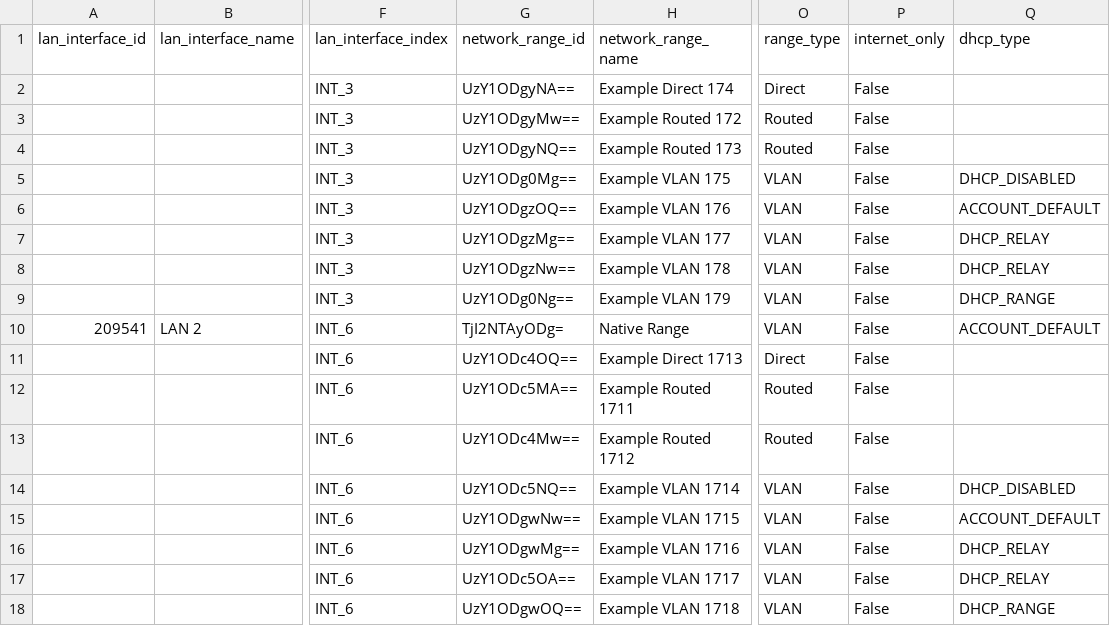
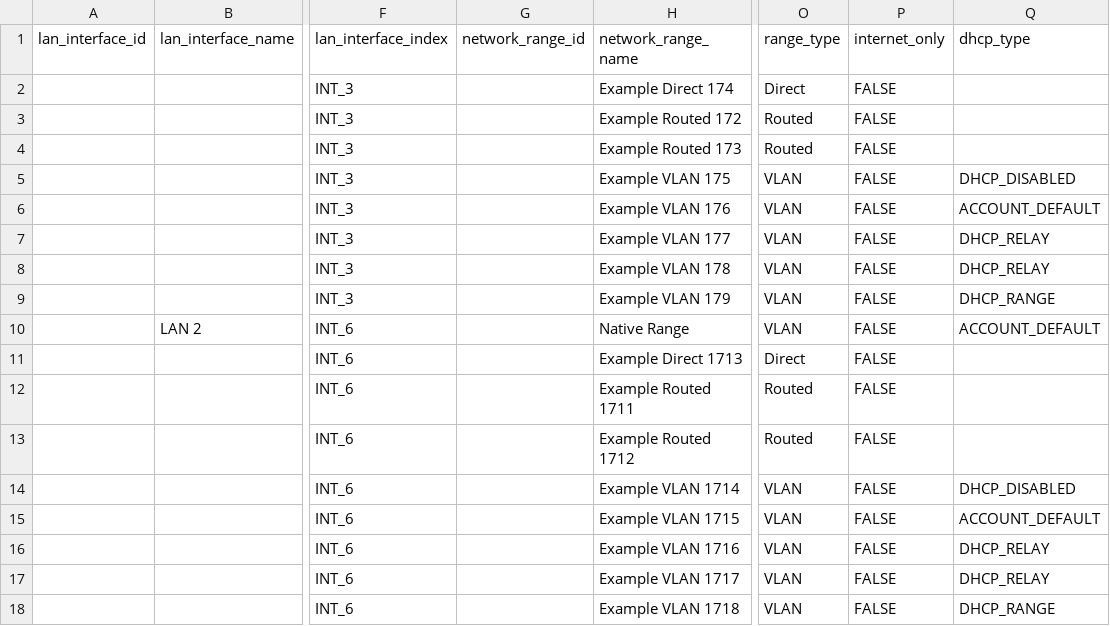
Before and after one commit to catonetworks/cato-cli, a CSV file: catocli/templates/sites_config/X1700_network_ranges.csv, drawn as a sheet; only a part is shown, gaps mark what is left out; the diff names each change by its address in the sheet, - before the commit and + after, or states it on an @@ line.

```diff
--- a/catocli/templates/sites_config/X1700_network_ranges.csv
+++ b/catocli/templates/sites_config/X1700_network_ranges.csv
-G2 (network_range_id): UzY1ODgyNA==
+G2 (network_range_id): (empty)
-P2:P18 (internet_only): False
+P2:P18 (internet_only): FALSE
-G3 (network_range_id): UzY1ODgyMw==
+G3 (network_range_id): (empty)
-G4 (network_range_id): UzY1ODgyNQ==
+G4 (network_range_id): (empty)
-G5 (network_range_id): UzY1ODg0Mg==
+G5 (network_range_id): (empty)
-G6 (network_range_id): UzY1ODgzOQ==
+G6 (network_range_id): (empty)
-G7 (network_range_id): UzY1ODgzMg==
+G7 (network_range_id): (empty)
-G8 (network_range_id): UzY1ODgzNw==
+G8 (network_range_id): (empty)
-G9 (network_range_id): UzY1ODg0Ng==
+G9 (network_range_id): (empty)
-A10 (lan_interface_id): 209541
+A10 (lan_interface_id): (empty)
-G10 (network_range_id): TjI2NTAyODg=
+G10 (network_range_id): (empty)
-G11 (network_range_id): UzY1ODc4OQ==
+G11 (network_range_id): (empty)
-G12 (network_range_id): UzY1ODc5MA==
+G12 (network_range_id): (empty)
-G13 (network_range_id): UzY1ODc4Mw==
+G13 (network_range_id): (empty)
-G14 (network_range_id): UzY1ODc5NQ==
+G14 (network_range_id): (empty)
-G15 (network_range_id): UzY1ODgwNw==
+G15 (network_range_id): (empty)
-G16 (network_range_id): UzY1ODgwMg==
+G16 (network_range_id): (empty)
-G17 (network_range_id): UzY1ODc5OA==
+G17 (network_range_id): (empty)
-G18 (network_range_id): UzY1ODgwOQ==
+G18 (network_range_id): (empty)
```
Also changed, not shown: catocli/templates/sites_config/X1500_network_ranges.csv, catocli/templates/sites_config/X1600_LTE_network_ranges.csv, 48 other files.
